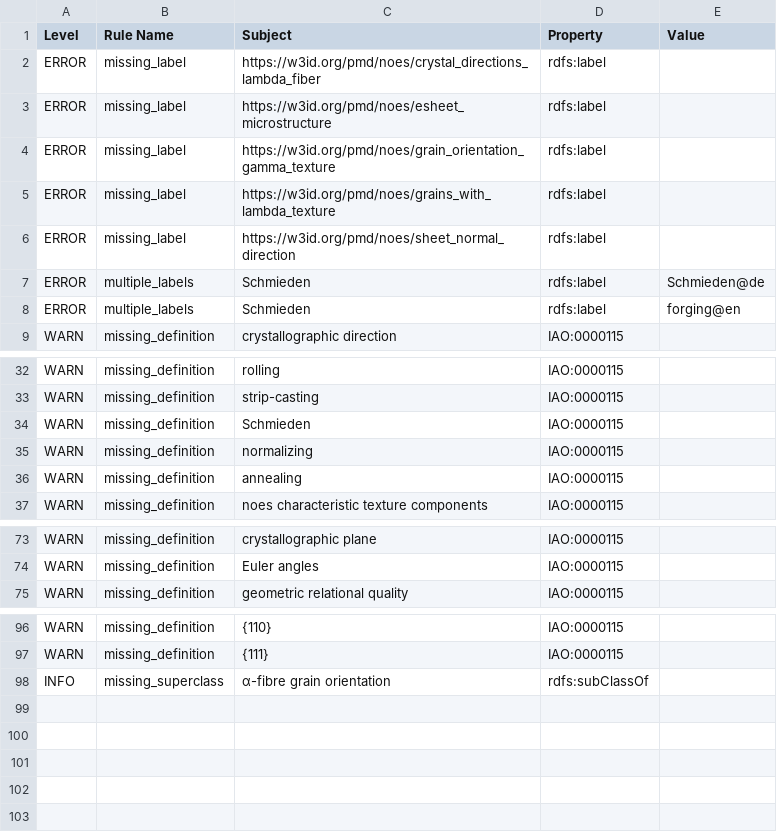
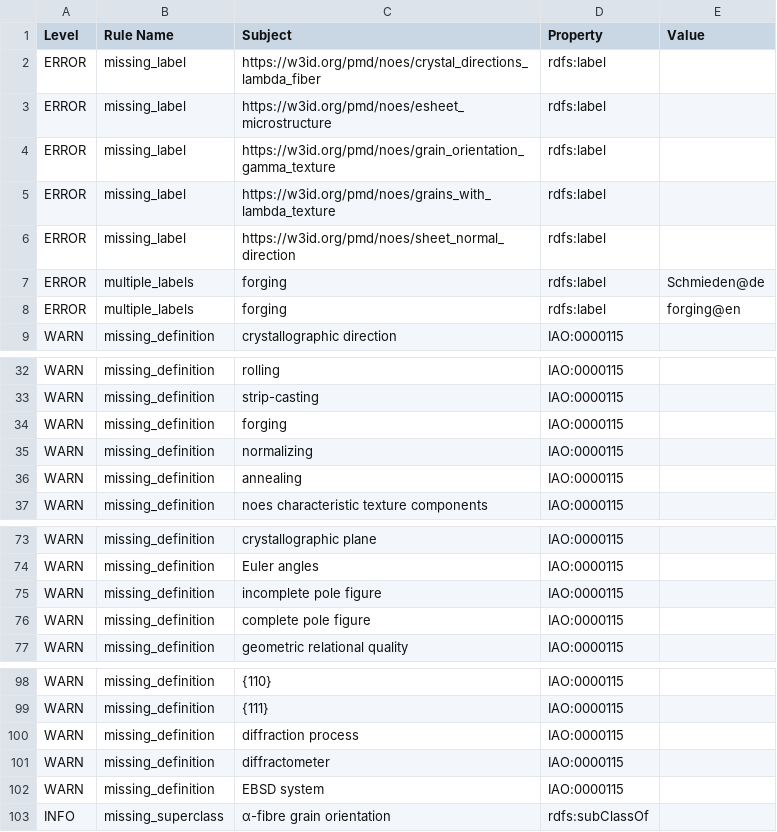
Before and after one commit to cmllezr/NOES-Onto, a TSV file: src/ontology/reports/noes-edit.owl-obo-report.tsv, drawn as a sheet; only a part is shown, gaps mark what is left out.

```diff
--- a/src/ontology/reports/noes-edit.owl-obo-report.tsv
+++ b/src/ontology/reports/noes-edit.owl-obo-report.tsv
@@ -6,4 +6,4 @@ ERROR	missing_label	https://w3id.org/pmd/noes/grains_with_lambda_texture	rdfs:la
 ERROR	missing_label	https://w3id.org/pmd/noes/sheet_normal_direction	rdfs:label	
-ERROR	multiple_labels	Schmieden	rdfs:label	Schmieden@de
-ERROR	multiple_labels	Schmieden	rdfs:label	forging@en
+ERROR	multiple_labels	forging	rdfs:label	Schmieden@de
+ERROR	multiple_labels	forging	rdfs:label	forging@en
 WARN	missing_definition	crystallographic direction	IAO:0000115	
@@ -33,3 +33,3 @@ WARN	missing_definition	rolling	IAO:0000115
 WARN	missing_definition	strip-casting	IAO:0000115	
-WARN	missing_definition	Schmieden	IAO:0000115	
+WARN	missing_definition	forging	IAO:0000115	
 WARN	missing_definition	normalizing	IAO:0000115	
@@ -74,2 +74,4 @@ WARN	missing_definition	crystallographic plane	IAO:0000115
 WARN	missing_definition	Euler angles	IAO:0000115	
+WARN	missing_definition	incomplete pole figure	IAO:0000115	
+WARN	missing_definition	complete pole figure	IAO:0000115	
 WARN	missing_definition	geometric relational quality	IAO:0000115	
@@ -97,2 +99,5 @@ WARN	missing_definition	{110}	IAO:0000115
 WARN	missing_definition	{111}	IAO:0000115	
+WARN	missing_definition	diffraction process	IAO:0000115	
+WARN	missing_definition	diffractometer	IAO:0000115	
+WARN	missing_definition	EBSD system	IAO:0000115	
 INFO	missing_superclass	α-fibre grain orientation	rdfs:subClassOf	
```
Also changed, not shown: 12 other files.
